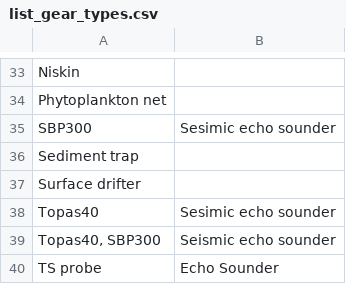
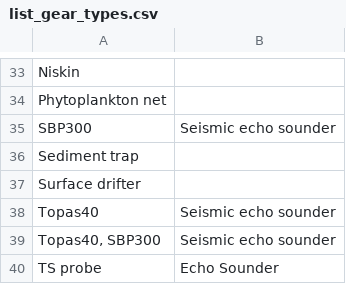
Before and after one commit to SIOS-Svalbard/AeN_doc, a CSV file: list_gear_types.csv, drawn as a sheet; only a part is shown, gaps mark what is left out.

Commit message:
Spelling misstakes

```diff
--- a/list_gear_types.csv
+++ b/list_gear_types.csv
@@ -34,6 +34,6 @@ Niskin,
 Phytoplankton net,
-SBP300,Sesimic echo sounder
+SBP300,Seismic echo sounder
 Sediment trap,
 Surface drifter,
-Topas40,Sesimic echo sounder
+Topas40,Seismic echo sounder
 "Topas40, SBP300",Seismic echo sounder
```
